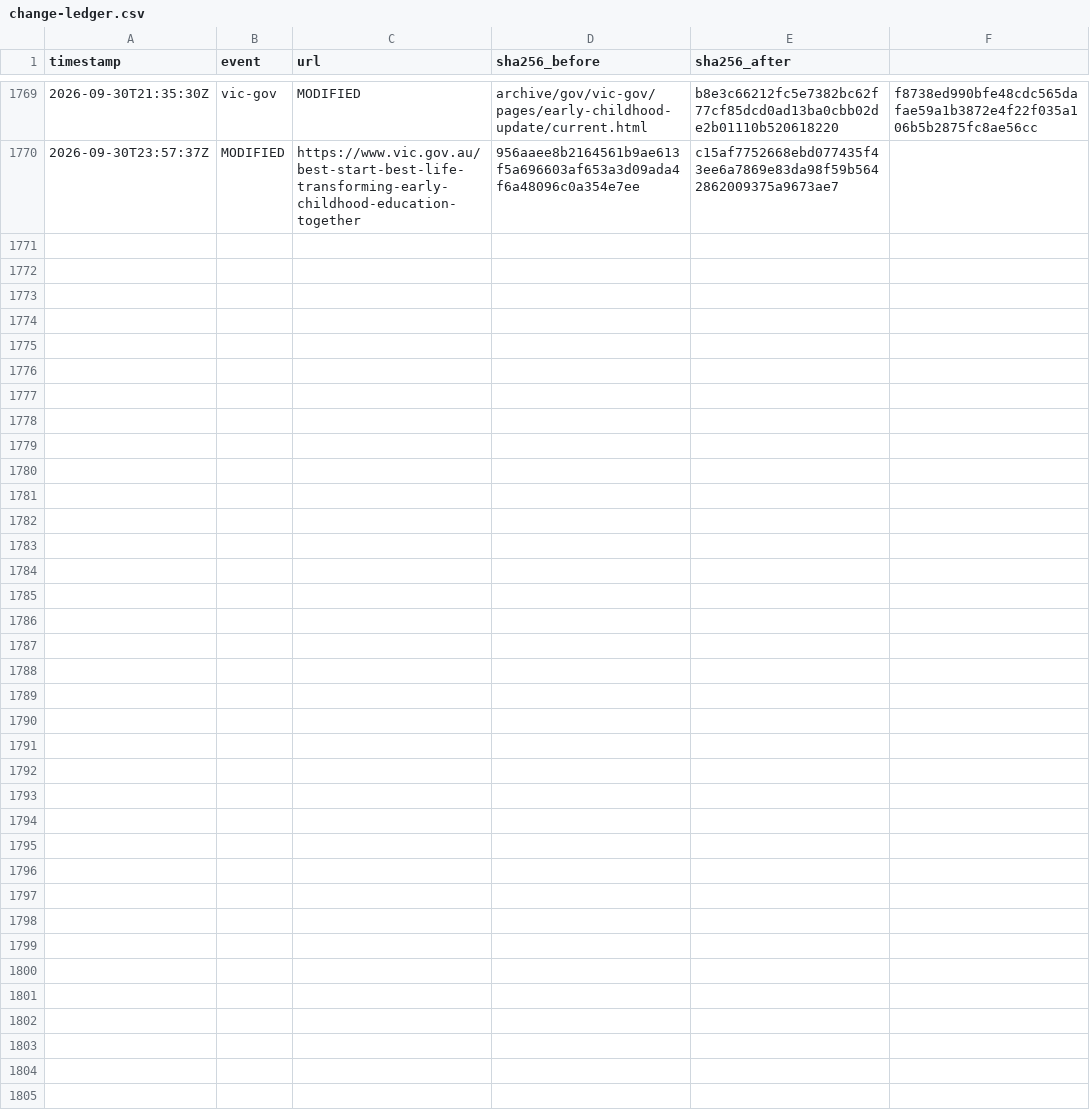
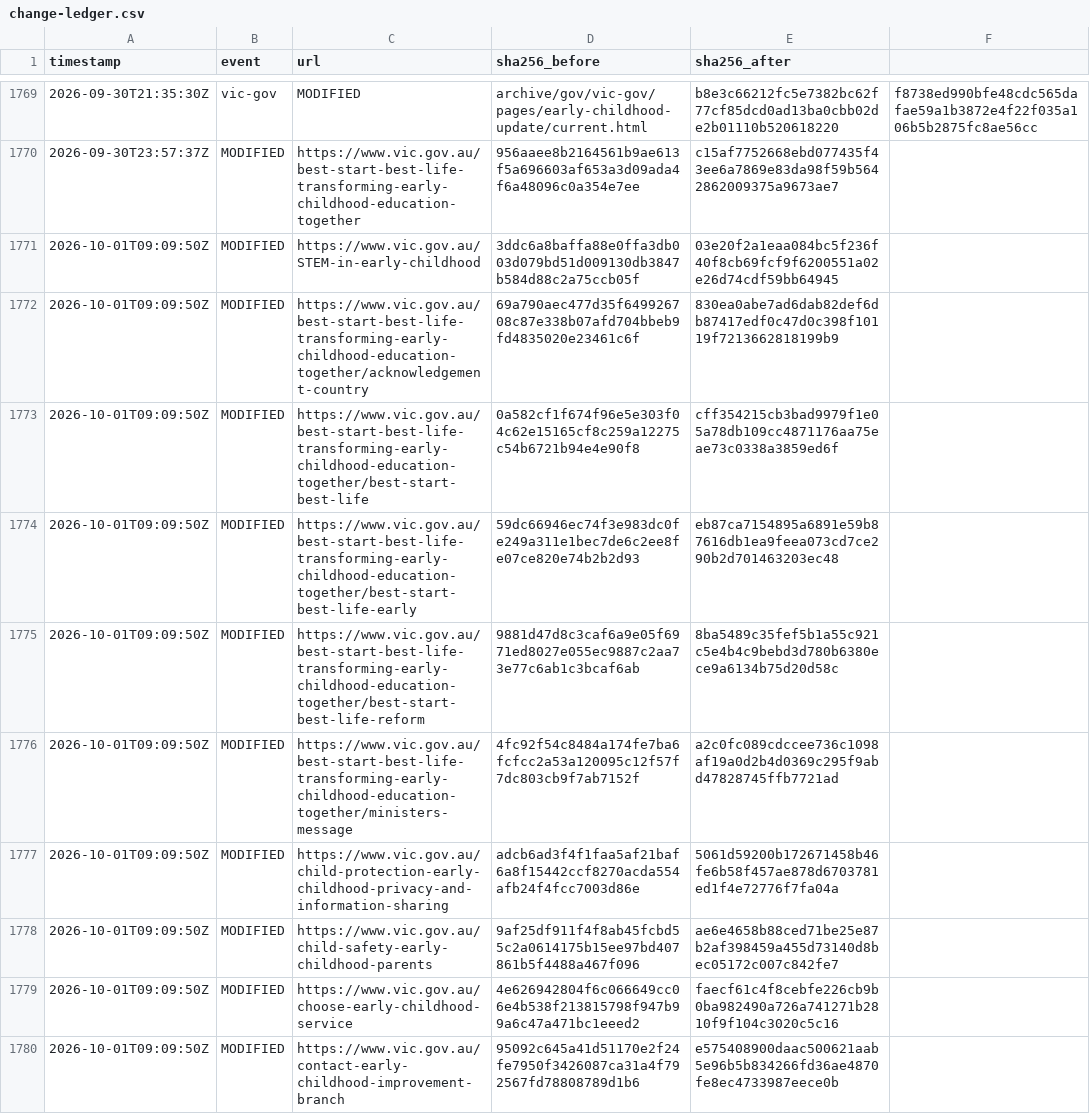
Before and after one commit to myNDISwiki/MyNDIS, a CSV file: archive/reports/vic-gov/change-ledger.csv, drawn as a sheet; only a part is shown, gaps mark what is left out; the diff covers the shown part only.

Commit message:
Archive Victorian NDIS reform updates 2026-10-01T09:32:22Z

```diff
--- a/archive/reports/vic-gov/change-ledger.csv
+++ b/archive/reports/vic-gov/change-ledger.csv
@@ -1770 +1770,11 @@ timestamp,event,url,sha256_before,sha256_after
 2026-09-30T23:57:37Z,MODIFIED,https://www.vic.gov.au/best-start-best-life-transforming-early-childhood-education-together,956aaee8b2164561b9ae613f5a696603af653a3d09ada4f6a48096c0a354e7ee,c15af7752668ebd077435f43ee6a7869e83da98f59b5642862009375a9673ae7
+2026-10-01T09:09:50Z,MODIFIED,https://www.vic.gov.au/STEM-in-early-childhood,3ddc6a8baffa88e0ffa3db003d079bd51d009130db3847b584d88c2a75ccb05f,03e20f2a1eaa084bc5f236f40f8cb69fcf9f6200551a02e26d74cdf59bb64945
+2026-10-01T09:09:50Z,MODIFIED,https://www.vic.gov.au/best-start-best-life-transforming-early-childhood-education-together/acknowledgement-country,69a790aec477d35f649926708c87e338b07afd704bbeb9fd4835020e23461c6f,830ea0abe7ad6dab82def6db87417edf0c47d0c398f10119f7213662818199b9
+2026-10-01T09:09:50Z,MODIFIED,https://www.vic.gov.au/best-start-best-life-transforming-early-childhood-education-together/best-start-best-life,0a582cf1f674f96e5e303f04c62e15165cf8c259a12275c54b6721b94e4e90f8,cff354215cb3bad9979f1e05a78db109cc4871176aa75eae73c0338a3859ed6f
+2026-10-01T09:09:50Z,MODIFIED,https://www.vic.gov.au/best-start-best-life-transforming-early-childhood-education-together/best-start-best-life-early,59dc66946ec74f3e983dc0fe249a311e1bec7de6c2ee8fe07ce820e74b2b2d93,eb87ca7154895a6891e59b87616db1ea9feea073cd7ce290b2d701463203ec48
+2026-10-01T09:09:50Z,MODIFIED,https://www.vic.gov.au/best-start-best-life-transforming-early-childhood-education-together/best-start-best-life-reform,9881d47d8c3caf6a9e05f6971ed8027e055ec9887c2aa73e77c6ab1c3bcaf6ab,8ba5489c35fef5b1a55c921c5e4b4c9bebd3d780b6380ece9a6134b75d20d58c
+2026-10-01T09:09:50Z,MODIFIED,https://www.vic.gov.au/best-start-best-life-transforming-early-childhood-education-together/ministers-message,4fc92f54c8484a174fe7ba6fcfcc2a53a120095c12f57f7dc803cb9f7ab7152f,a2c0fc089cdccee736c1098af19a0d2b4d0369c295f9abd47828745ffb7721ad
+2026-10-01T09:09:50Z,MODIFIED,https://www.vic.gov.au/child-protection-early-childhood-privacy-and-information-sharing,adcb6ad3f4f1faa5af21baf6a8f15442ccf8270acda554afb24f4fcc7003d86e,5061d59200b172671458b46fe6b58f457ae878d6703781ed1f4e72776f7fa04a
+2026-10-01T09:09:50Z,MODIFIED,https://www.vic.gov.au/child-safety-early-childhood-parents,9af25df911f4f8ab45fcbd55c2a0614175b15ee97bd407861b5f4488a467f096,ae6e4658b88ced71be25e87b2af398459a455d73140d8bec05172c007c842fe7
+2026-10-01T09:09:50Z,MODIFIED,https://www.vic.gov.au/choose-early-childhood-service,4e626942804f6c066649cc06e4b538f213815798f947b99a6c47a471bc1eeed2,faecf61c4f8cebfe226cb9b0ba982490a726a741271b2810f9f104c3020c5c16
+2026-10-01T09:09:50Z,MODIFIED,https://www.vic.gov.au/contact-early-childhood-improvement-branch,95092c645a41d51170e2f24fe7950f3426087ca31a4f792567fd78808789d1b6,e575408900daac500621aab5e96b5b834266fd36ae4870fe8ec4733987eece0b
```
Also changed, not shown: 10 added rows elsewhere in this file, archive/reports/vic-gov/page-registry.csv, 28 other files.
